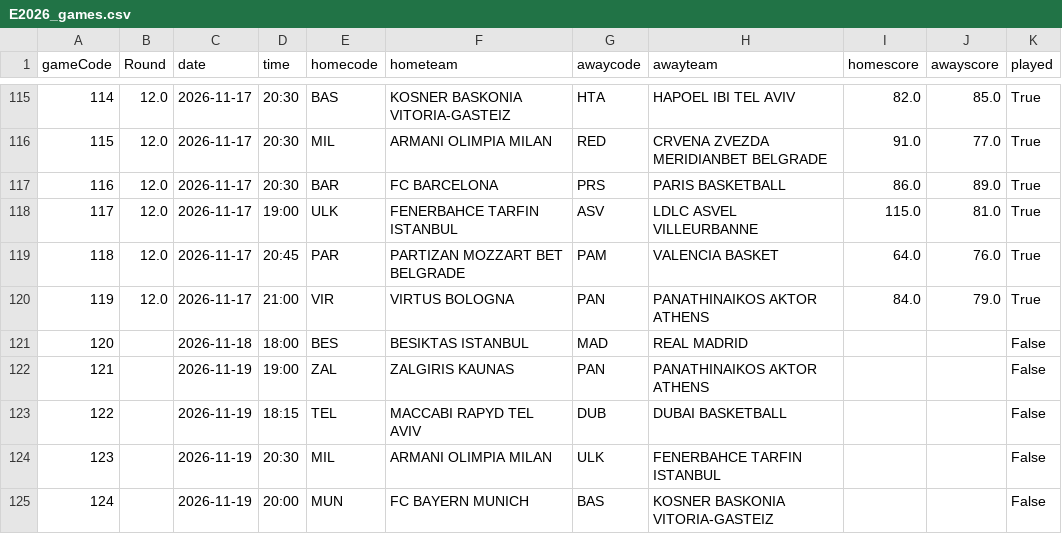
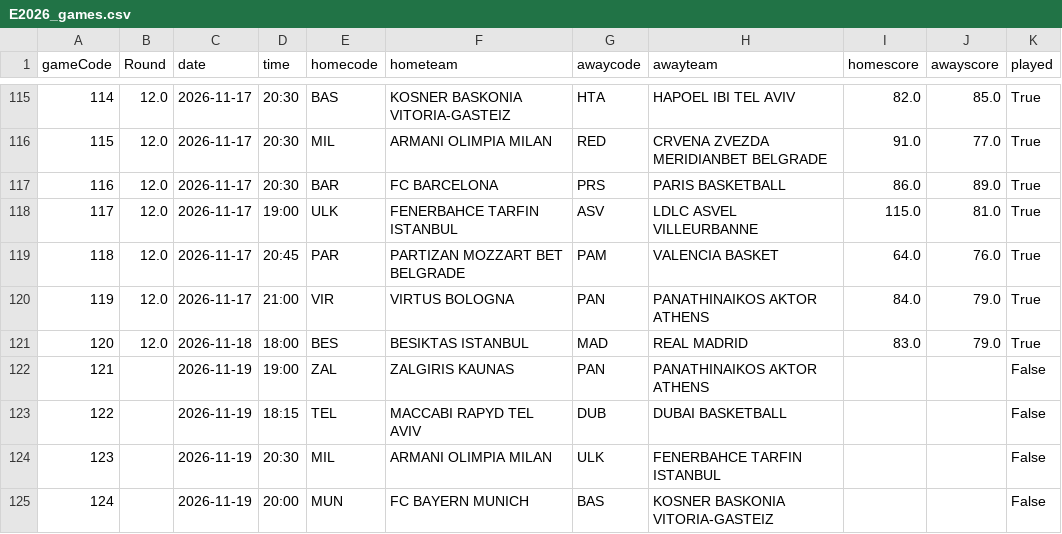
Before and after one commit to tsiamis3/o-dimarxos, a CSV file: data/raw/E2026_games.csv, drawn as a sheet; only a part is shown, gaps mark what is left out.

```diff
--- a/data/raw/E2026_games.csv
+++ b/data/raw/E2026_games.csv
@@ -120,3 +120,3 @@ gameCode,Round,date,time,homecode,hometeam,awaycode,awayteam,homescore,awayscore
 119,12.0,2026-11-17,21:00,VIR,VIRTUS BOLOGNA,PAN,PANATHINAIKOS AKTOR ATHENS,84.0,79.0,True
-120,,2026-11-18,18:00,BES,BESIKTAS ISTANBUL,MAD,REAL MADRID,,,False
+120,12.0,2026-11-18,18:00,BES,BESIKTAS ISTANBUL,MAD,REAL MADRID,83.0,79.0,True
 121,,2026-11-19,19:00,ZAL,ZALGIRIS KAUNAS,PAN,PANATHINAIKOS AKTOR ATHENS,,,False
```
Also changed, not shown: data/predictions/E_edge.csv, data/raw/NBA2026_odds.csv, 14 other files.
